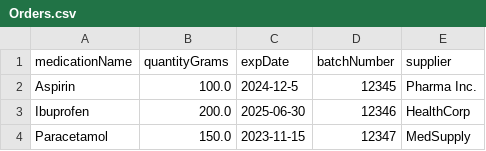
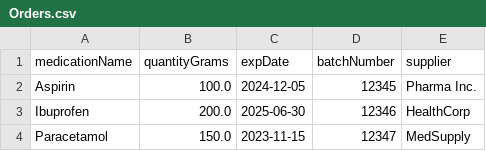
Before and after one commit to vmoran4/SFWE-401-Static-Analysis, a CSV file: CSVFiles/Orders.csv, drawn as a sheet; only a part is shown.

```diff
--- a/CSVFiles/Orders.csv
+++ b/CSVFiles/Orders.csv
@@ -1,3 +1,3 @@
 medicationName,quantityGrams,expDate,batchNumber,supplier
-Aspirin,100.0,2024-12-5,12345,Pharma Inc.
+Aspirin,100.0,2024-12-05,12345,Pharma Inc.
 Ibuprofen,200.0,2025-06-30,12346,HealthCorp
```
Also changed, not shown: 1 other file.
